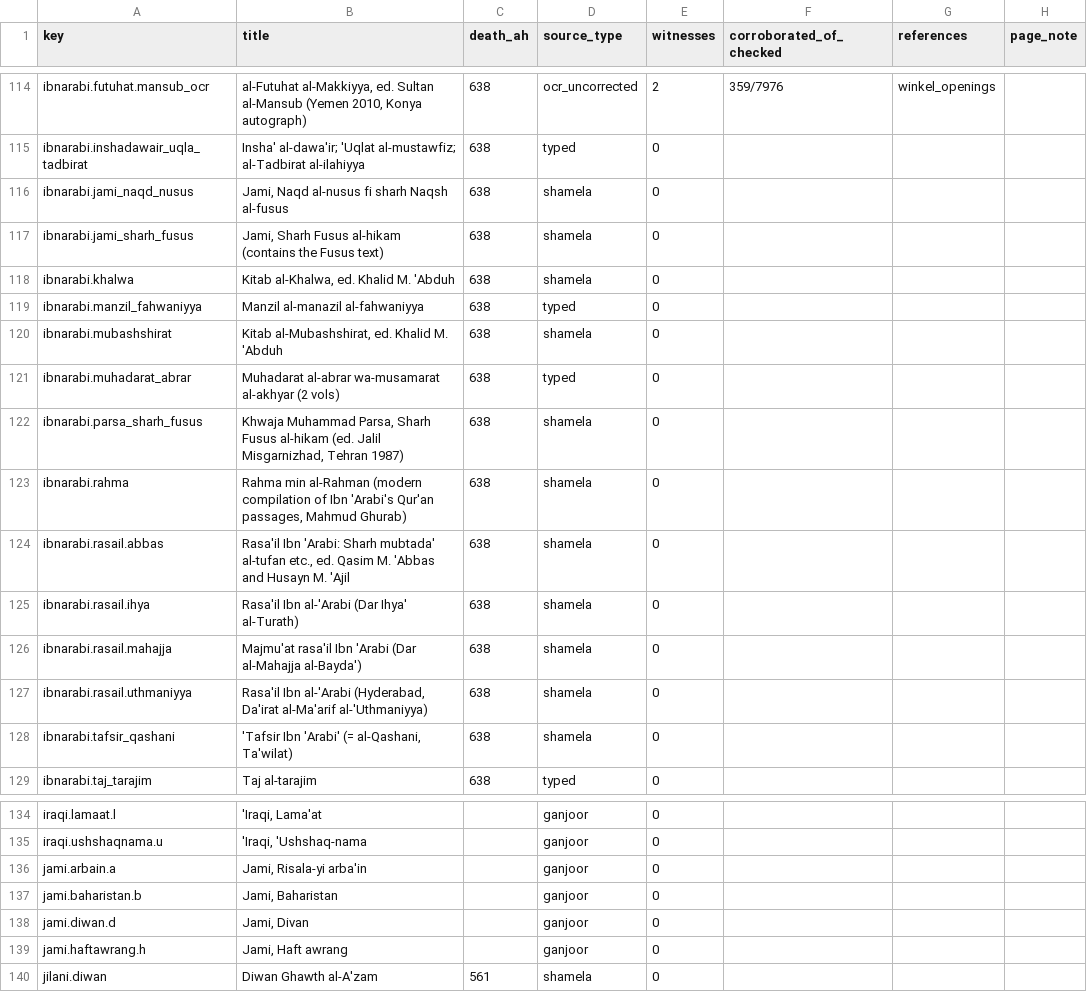
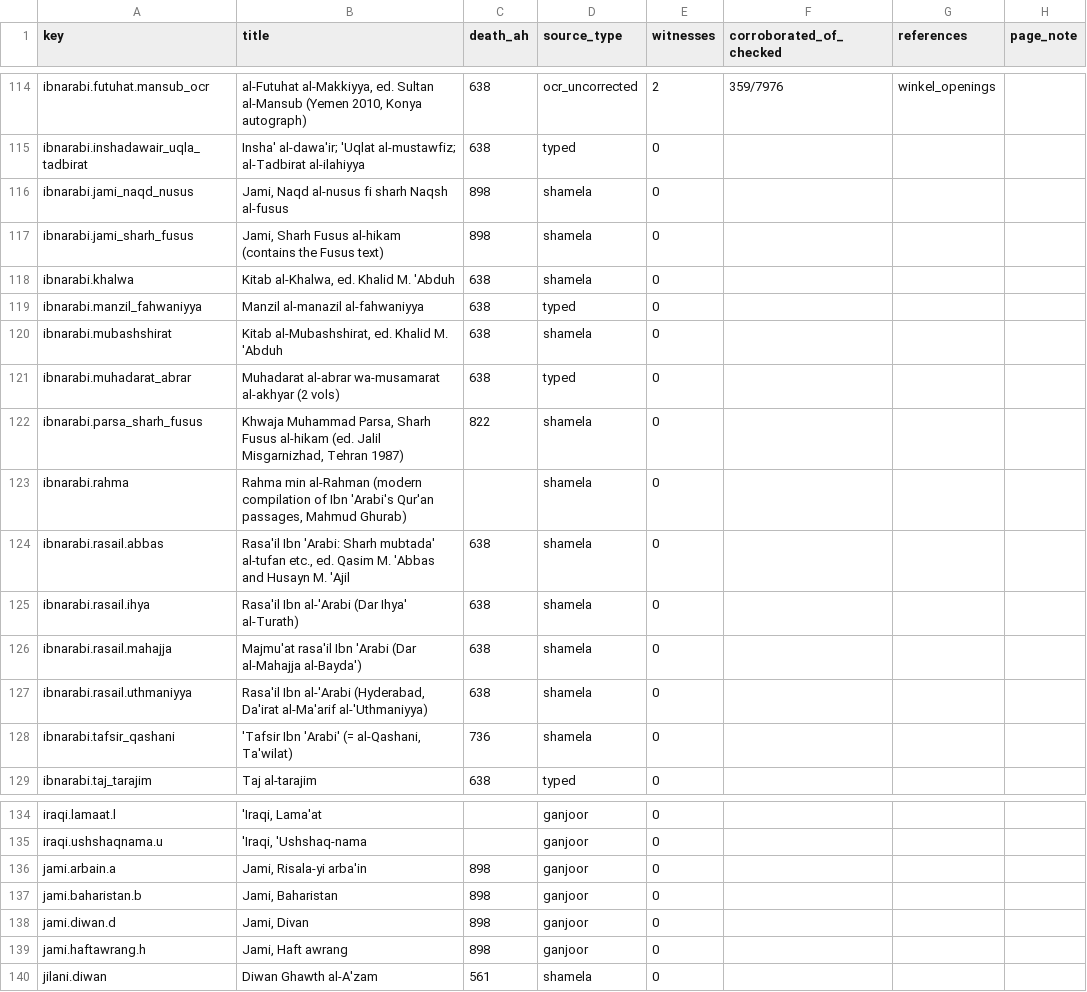
Before and after one commit to z98s2hdjfv-maker/islamic-library, a TSV file: reports/index/works_meta.tsv, drawn as a sheet; only a part is shown, gaps mark what is left out.

```diff
--- a/reports/index/works_meta.tsv
+++ b/reports/index/works_meta.tsv
@@ -115,4 +115,4 @@ ibnarabi.futuhat.mansub_ocr	al-Futuhat al-Makkiyya, ed. Sultan al-Mansub (Yemen
 ibnarabi.inshadawair_uqla_tadbirat	Insha' al-dawa'ir; 'Uqlat al-mustawfiz; al-Tadbirat al-ilahiyya	638	typed	0			
-ibnarabi.jami_naqd_nusus	Jami, Naqd al-nusus fi sharh Naqsh al-fusus	638	shamela	0			
-ibnarabi.jami_sharh_fusus	Jami, Sharh Fusus al-hikam (contains the Fusus text)	638	shamela	0			
+ibnarabi.jami_naqd_nusus	Jami, Naqd al-nusus fi sharh Naqsh al-fusus	898	shamela	0			
+ibnarabi.jami_sharh_fusus	Jami, Sharh Fusus al-hikam (contains the Fusus text)	898	shamela	0			
 ibnarabi.khalwa	Kitab al-Khalwa, ed. Khalid M. 'Abduh	638	shamela	0			
@@ -121,4 +121,4 @@ ibnarabi.mubashshirat	Kitab al-Mubashshirat, ed. Khalid M. 'Abduh	638	shamela	0
 ibnarabi.muhadarat_abrar	Muhadarat al-abrar wa-musamarat al-akhyar (2 vols)	638	typed	0			
-ibnarabi.parsa_sharh_fusus	Khwaja Muhammad Parsa, Sharh Fusus al-hikam (ed. Jalil Misgarnizhad, Tehran 1987)	638	shamela	0			
-ibnarabi.rahma	Rahma min al-Rahman (modern compilation of Ibn 'Arabi's Qur'an passages, Mahmud Ghurab)	638	shamela	0			
+ibnarabi.parsa_sharh_fusus	Khwaja Muhammad Parsa, Sharh Fusus al-hikam (ed. Jalil Misgarnizhad, Tehran 1987)	822	shamela	0			
+ibnarabi.rahma	Rahma min al-Rahman (modern compilation of Ibn 'Arabi's Qur'an passages, Mahmud Ghurab)		shamela	0			
 ibnarabi.rasail.abbas	Rasa'il Ibn 'Arabi: Sharh mubtada' al-tufan etc., ed. Qasim M. 'Abbas and Husayn M. 'Ajil	638	shamela	0			
@@ -127,3 +127,3 @@ ibnarabi.rasail.mahajja	Majmu'at rasa'il Ibn 'Arabi (Dar al-Mahajja al-Bayda')	6
 ibnarabi.rasail.uthmaniyya	Rasa'il Ibn al-'Arabi (Hyderabad, Da'irat al-Ma'arif al-'Uthmaniyya)	638	shamela	0			
-ibnarabi.tafsir_qashani	'Tafsir Ibn 'Arabi' (= al-Qashani, Ta'wilat)	638	shamela	0			
+ibnarabi.tafsir_qashani	'Tafsir Ibn 'Arabi' (= al-Qashani, Ta'wilat)	736	shamela	0			
 ibnarabi.taj_tarajim	Taj al-tarajim	638	typed	0			
@@ -135,6 +135,6 @@ iraqi.lamaat.l	'Iraqi, Lama'at		ganjoor	0
 iraqi.ushshaqnama.u	'Iraqi, 'Ushshaq-nama		ganjoor	0			
-jami.arbain.a	Jami, Risala-yi arba'in		ganjoor	0			
-jami.baharistan.b	Jami, Baharistan		ganjoor	0			
-jami.diwan.d	Jami, Divan		ganjoor	0			
-jami.haftawrang.h	Jami, Haft awrang		ganjoor	0			
+jami.arbain.a	Jami, Risala-yi arba'in	898	ganjoor	0			
+jami.baharistan.b	Jami, Baharistan	898	ganjoor	0			
+jami.diwan.d	Jami, Divan	898	ganjoor	0			
+jami.haftawrang.h	Jami, Haft awrang	898	ganjoor	0			
 jilani.diwan	Diwan Ghawth al-A'zam	561	shamela	0			
```
Also changed, not shown: MANIFEST.tsv, 10 other files.
